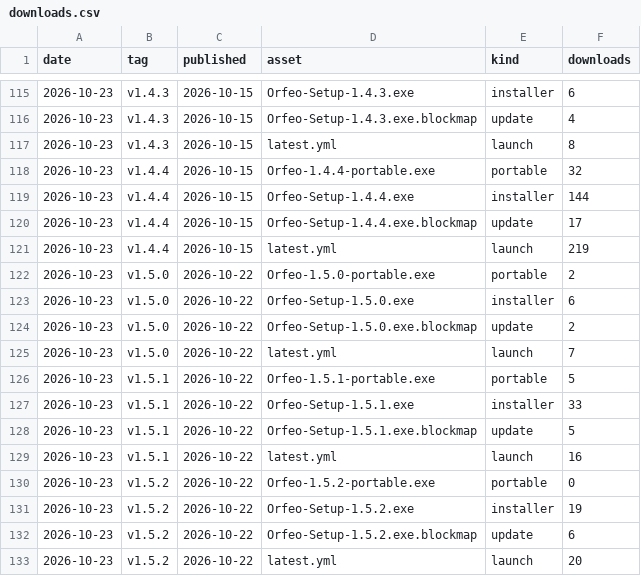
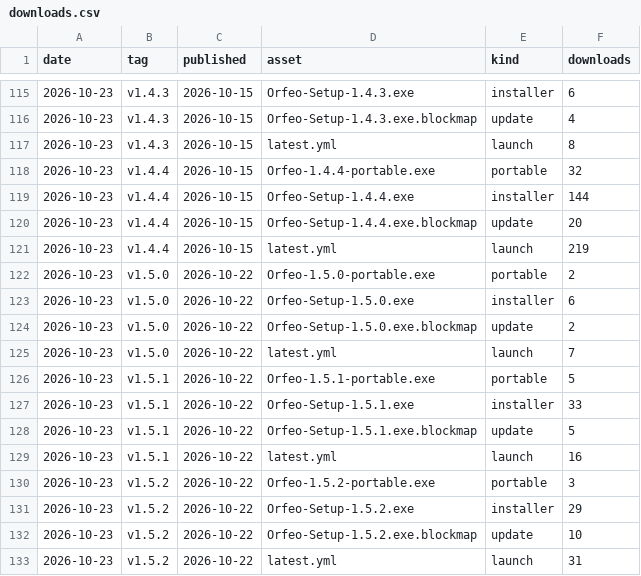
Before and after one commit to FreeGoStudio/Orfeo, a CSV file: data/downloads.csv, drawn as a sheet; only a part is shown, gaps mark what is left out.

```diff
--- a/data/downloads.csv
+++ b/data/downloads.csv
@@ -119,3 +119,3 @@ date,tag,published,asset,kind,downloads
 2026-10-23,v1.4.4,2026-10-15,Orfeo-Setup-1.4.4.exe,installer,144
-2026-10-23,v1.4.4,2026-10-15,Orfeo-Setup-1.4.4.exe.blockmap,update,17
+2026-10-23,v1.4.4,2026-10-15,Orfeo-Setup-1.4.4.exe.blockmap,update,20
 2026-10-23,v1.4.4,2026-10-15,latest.yml,launch,219
@@ -129,5 +129,5 @@ date,tag,published,asset,kind,downloads
 2026-10-23,v1.5.1,2026-10-22,latest.yml,launch,16
-2026-10-23,v1.5.2,2026-10-22,Orfeo-1.5.2-portable.exe,portable,0
-2026-10-23,v1.5.2,2026-10-22,Orfeo-Setup-1.5.2.exe,installer,19
-2026-10-23,v1.5.2,2026-10-22,Orfeo-Setup-1.5.2.exe.blockmap,update,6
-2026-10-23,v1.5.2,2026-10-22,latest.yml,launch,20
+2026-10-23,v1.5.2,2026-10-22,Orfeo-1.5.2-portable.exe,portable,3
+2026-10-23,v1.5.2,2026-10-22,Orfeo-Setup-1.5.2.exe,installer,29
+2026-10-23,v1.5.2,2026-10-22,Orfeo-Setup-1.5.2.exe.blockmap,update,10
+2026-10-23,v1.5.2,2026-10-22,latest.yml,launch,31
```
Also changed, not shown: 1 other file.
